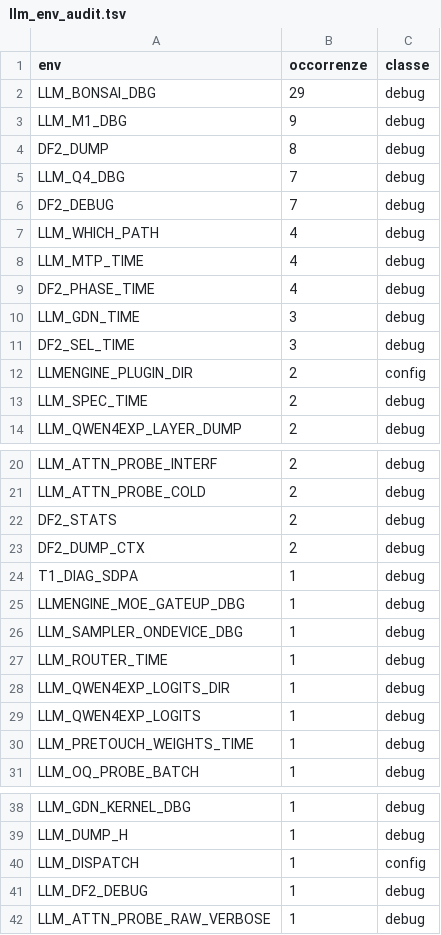
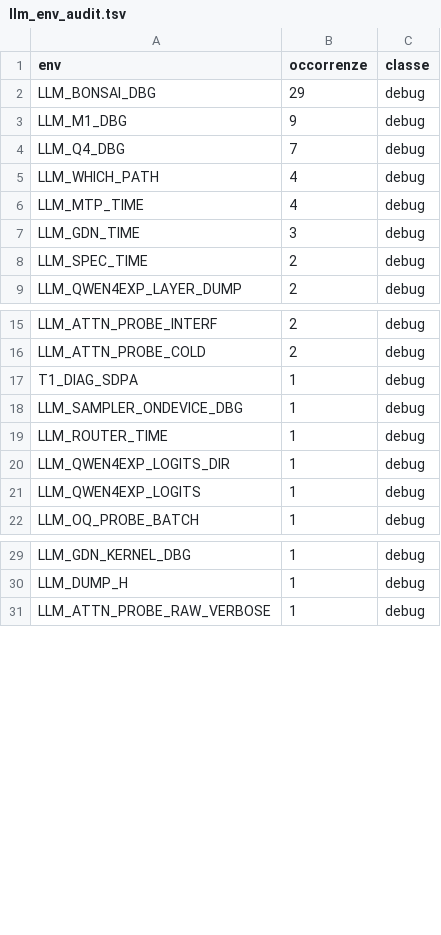
Before and after one commit to c-vision/LLMEnv, a TSV file: tools/llm_env_audit.tsv, drawn as a sheet; only a part is shown, gaps mark what is left out; the diff covers the shown part only; the diff names each change by its address in the sheet, - before the commit and + after, or states it on an @@ line.

Commit message:
LLMEnv: bonifica env debug (batch 4: dflash2 + api)
Rimossa tutta la strumentazione DF2 da llm_mlx_dflash2.c (df2_dbg/df2_dump + ~55 call-site,
conv_dbg, timer DF2_PHASE_TIME/DF2_SEL_TIME/DF2_TIME) e da llm_mlx_api.c (DF2_PHASE_TIME/
DF2_VDBG/DF2_DUMP_CTX/DF2_STATS/DF2_SEL_TIME). Zero getenv nei due file, build verde.

```diff
--- a/tools/llm_env_audit.tsv
+++ b/tools/llm_env_audit.tsv
-row 4: DF2_DUMP | 8 | debug
-row 6: DF2_DEBUG | 7 | debug
-row 9: DF2_PHASE_TIME | 4 | debug
-row 11: DF2_SEL_TIME | 3 | debug
-row 12: LLMENGINE_PLUGIN_DIR | 2 | config
-row 22: DF2_STATS | 2 | debug
-row 23: DF2_DUMP_CTX | 2 | debug
-row 25: LLMENGINE_MOE_GATEUP_DBG | 1 | debug
-row 30: LLM_PRETOUCH_WEIGHTS_TIME | 1 | debug
-row 40: LLM_DISPATCH | 1 | config
-row 41: LLM_DF2_DEBUG | 1 | debug
```
Also changed, not shown: 2 removed rows elsewhere in this file, 2 other files.
